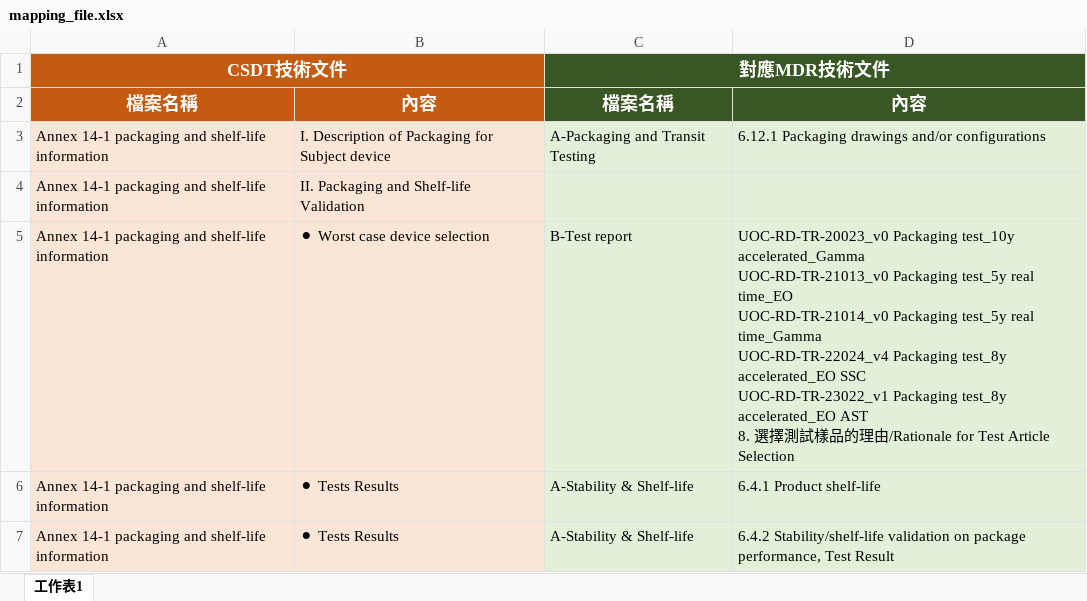
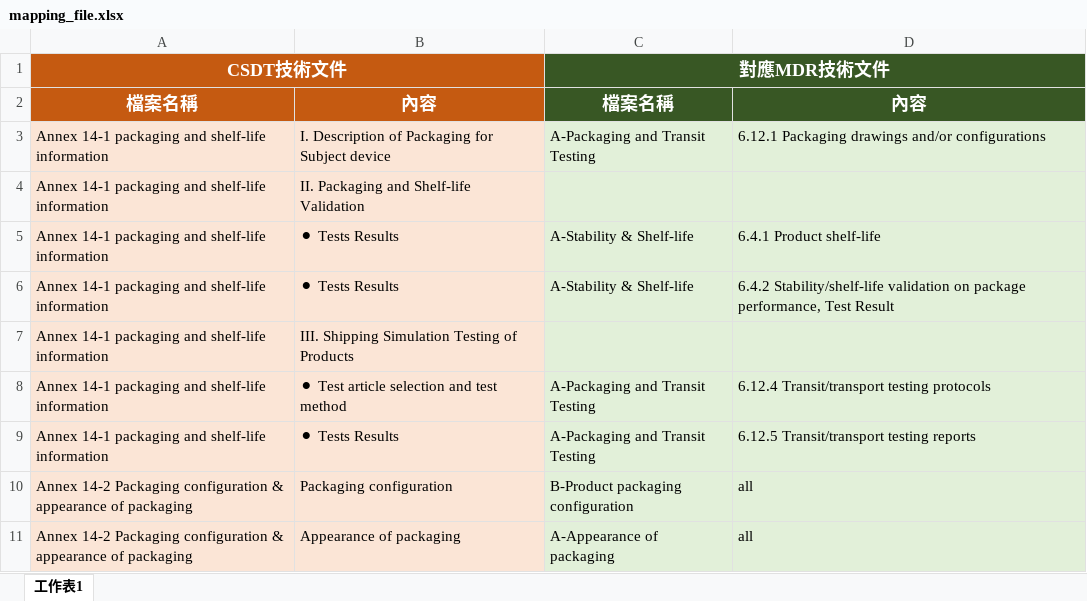
Before and after one commit to RyanHuang781245/UO_MDR, an Excel workbook: mapping_file.xlsx, sheet 工作表1, drawn as a sheet; only a part is shown; the shorter side is filled out with more unchanged rows; values as stored, in another font and other column widths than the file's, no borders; ↵ is a line break in a cell; the diff names each change by its address in the sheet, - before the commit and + after, or states it on an @@ line.

Commit message:
modify mapping file

```diff
--- a/mapping_file.xlsx (sheet 工作表1)
+++ b/mapping_file.xlsx (sheet 工作表1)
-row 5: Annex 14-1 packaging and shelf-life information | ⚫ Worst case device selection | B-Test report | UOC-RD-TR-20023_v0 Packaging test_10y accelerated_Gamma ↵ UOC-RD-TR-21013_v0 Packaging test_5y real time_EO ↵ UOC-RD-TR-21014_v0 Packaging test_5y real time_Gamma ↵ UOC-RD-TR-22024_v4 Packaging test_8y accelerated_EO SSC ↵ UOC-RD-TR-23022_v1 Packaging test_8y accelerated_EO AST ↵ 8. 選擇測試樣品的理由/Rationale for Test Article Selection
```
